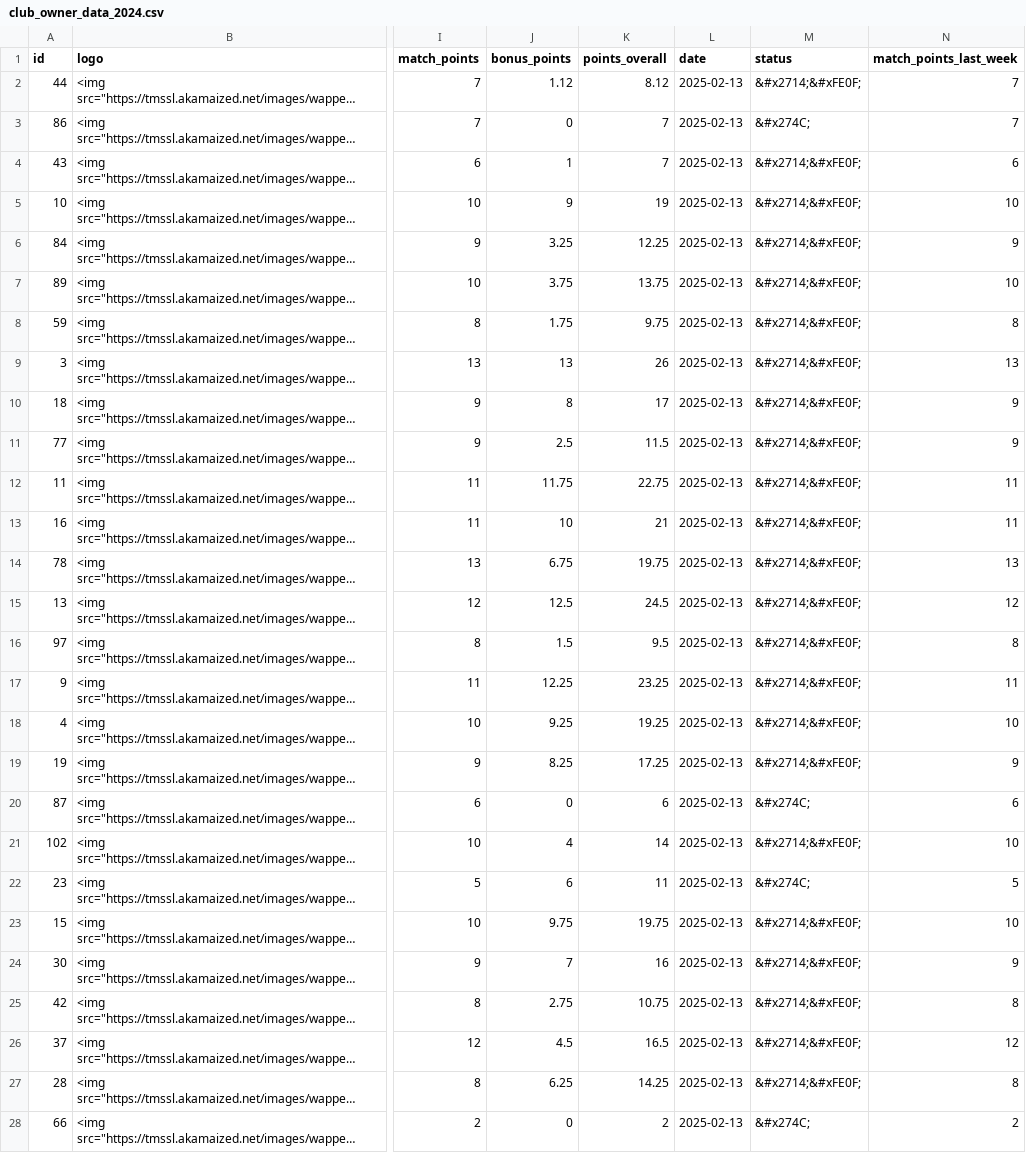
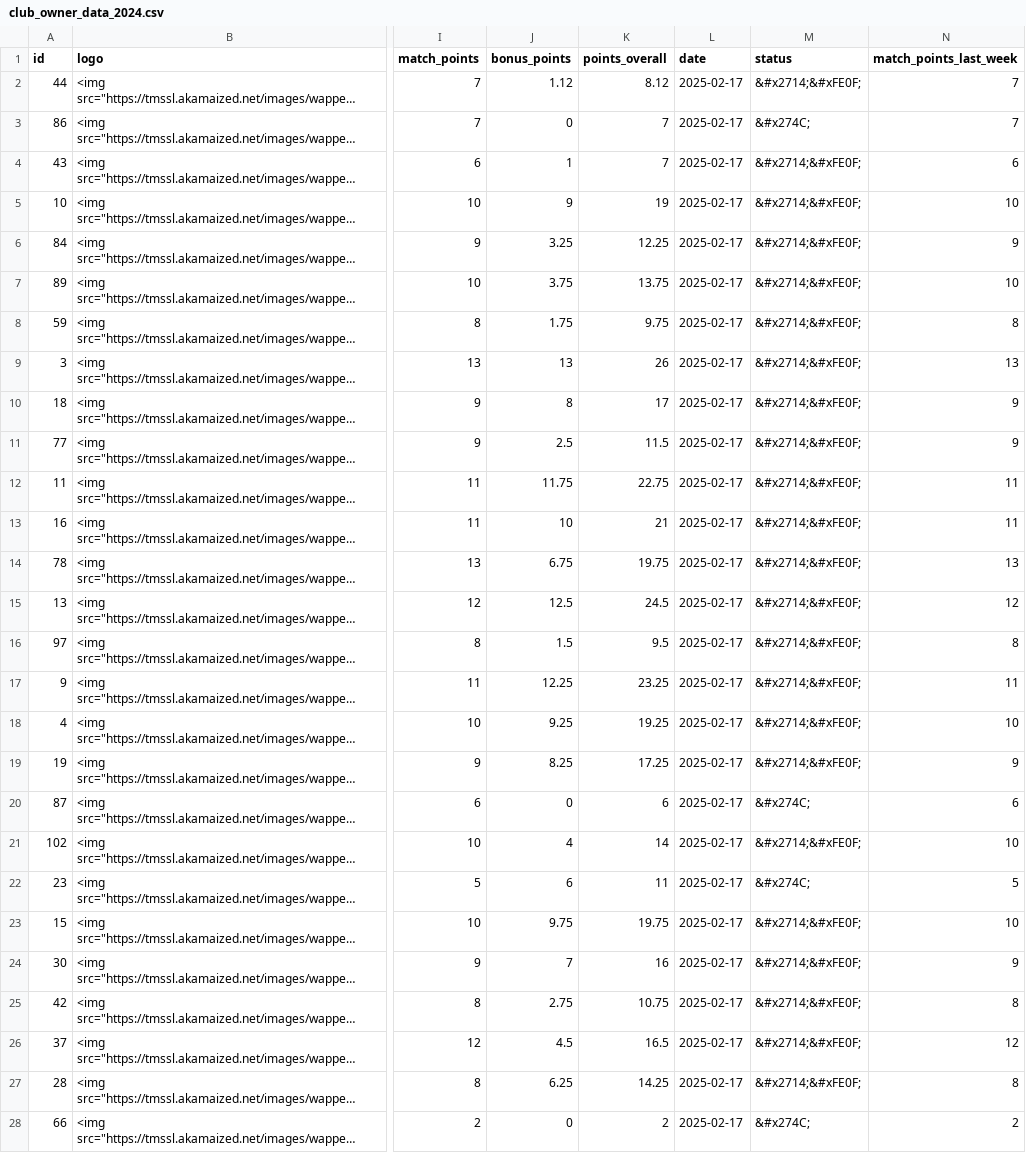
Before and after one commit to swissfootdata/UEFA_Rankings, a CSV file: Output/club_owner_data_2024.csv, drawn as a sheet; only a part is shown, gaps mark what is left out; long unchanged cells end in …; the diff covers the shown part only; the diff names each change by its address in the sheet, - before the commit and + after, or states it on an @@ line.

```diff
--- a/Output/club_owner_data_2024.csv
+++ b/Output/club_owner_data_2024.csv
-L2:L28 (date): 2025-02-13
+L2:L28 (date): 2025-02-17
```
Also changed, not shown: 81 edited cells elsewhere in this file, 3 other files.
